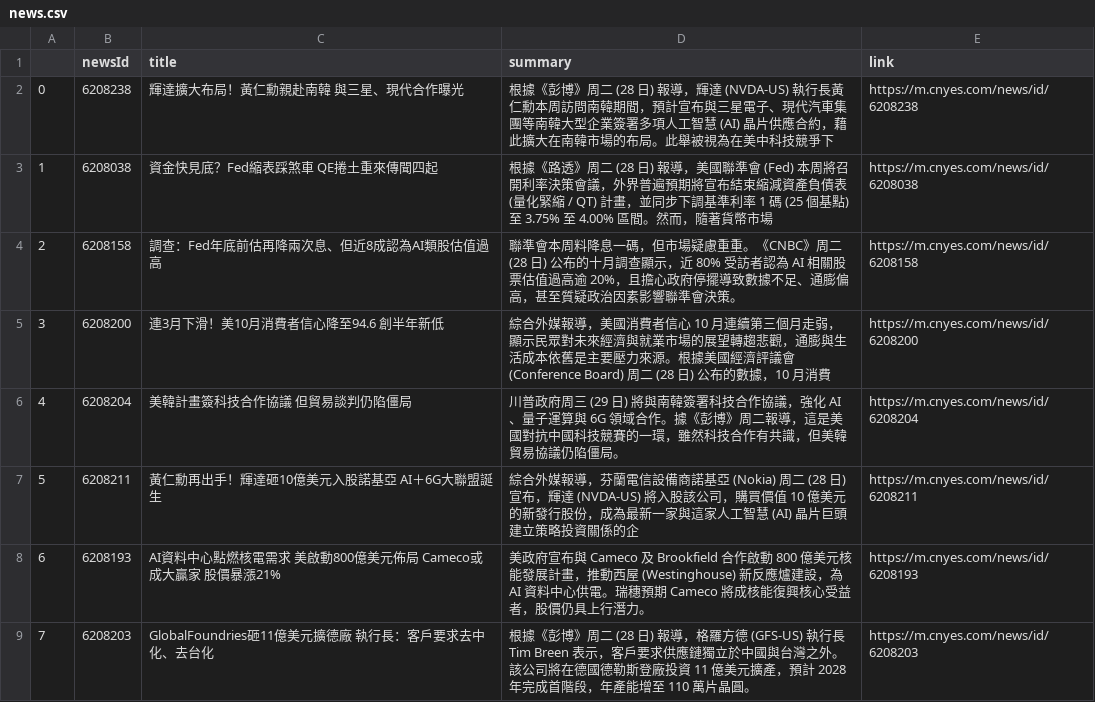
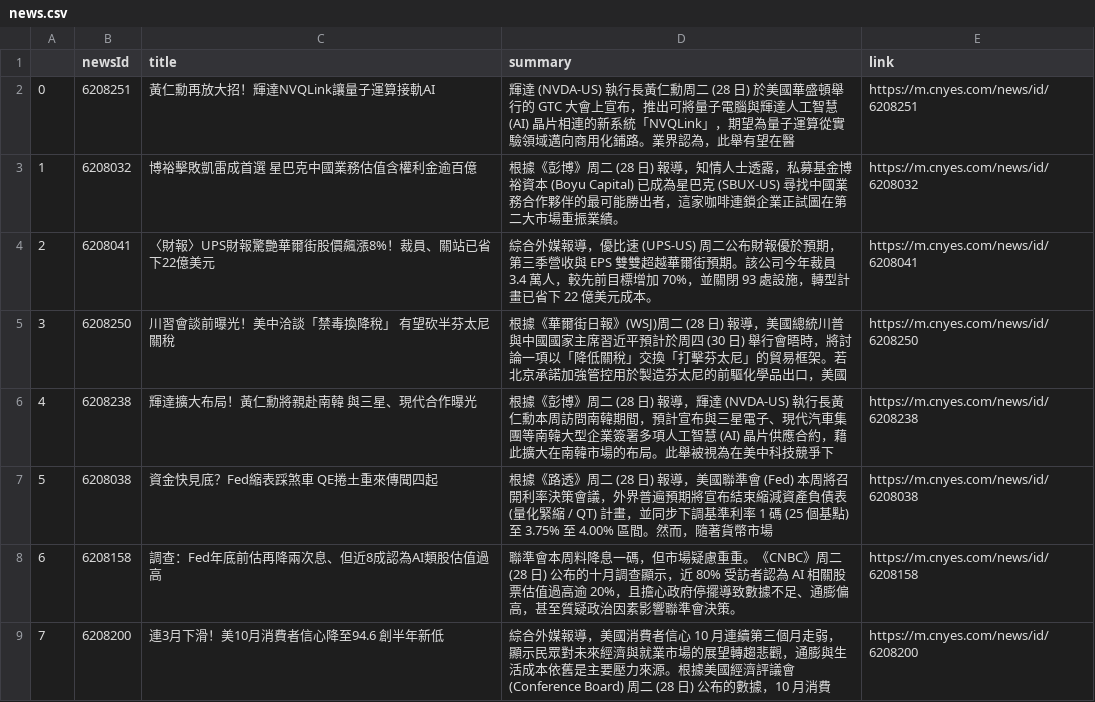
Before and after one commit to sonia9453/test_github_actions, a CSV file: news.csv, drawn as a sheet; only a part is shown; the shorter side is filled out with more unchanged rows; addresses are those after the commit; the diff names each change by its address in the sheet, - before the commit and + after, or states it on an @@ line.

Commit message:
更新鉅亨網

```diff
--- a/news.csv
+++ b/news.csv
+row 2: 0 | 6208251 | 黃仁勳再放大招！輝達NVQLink讓量子運算接軌AI | 輝達 (NVDA-US) 執行長黃仁勳周二 (28 日) 於美國華盛頓舉行的 GTC 大會上宣布，推出可將量子電腦與輝達人工智慧 (AI) 晶片相連的新系統「NVQLink」，期望為量子運算從實驗領域邁向商用化鋪路。業界認為，此舉有望在醫 | https://m.cnyes.com/news/id/6208251
+row 3: 1 | 6208032 | 博裕擊敗凱雷成首選 星巴克中國業務估值含權利金逾百億 | 根據《彭博》周二 (28 日) 報導，知情人士透露，私募基金博裕資本 (Boyu Capital) 已成為星巴克 (SBUX-US) 尋找中國業務合作夥伴的最可能勝出者，這家咖啡連鎖企業正試圖在第二大市場重振業績。 | https://m.cnyes.com/news/id/6208032
+row 4: 2 | 6208041 | 〈財報〉UPS財報驚艷華爾街股價飆漲8%！裁員、關站已省下22億美元 | 綜合外媒報導，優比速 (UPS-US) 周二公布財報優於預期，第三季營收與 EPS 雙雙超越華爾街預期。該公司今年裁員 3.4 萬人，較先前目標增加 70%，並關閉 93 處設施，轉型計畫已省下 22 億美元成本。 | https://m.cnyes.com/news/id/6208041
+row 5: 3 | 6208250 | 川習會談前曝光！美中洽談「禁毒換降稅」 有望砍半芬太尼關稅 | 根據《華爾街日報》(WSJ)周二 (28 日) 報導，美國總統川普與中國國家主席習近平預計於周四 (30 日) 舉行會晤時，將討論一項以「降低關稅」交換「打擊芬太尼」的貿易框架。若北京承諾加強管控用於製造芬太尼的前驅化學品出口，美國 | https://m.cnyes.com/news/id/6208250
@@ column A renumbered from row 6 down @@
-C6 (title): 輝達擴大布局！黃仁勳親赴南韓 與三星、現代合作曝光
+C6 (title): 輝達擴大布局！黃仁勳將親赴南韓 與三星、現代合作曝光
```
